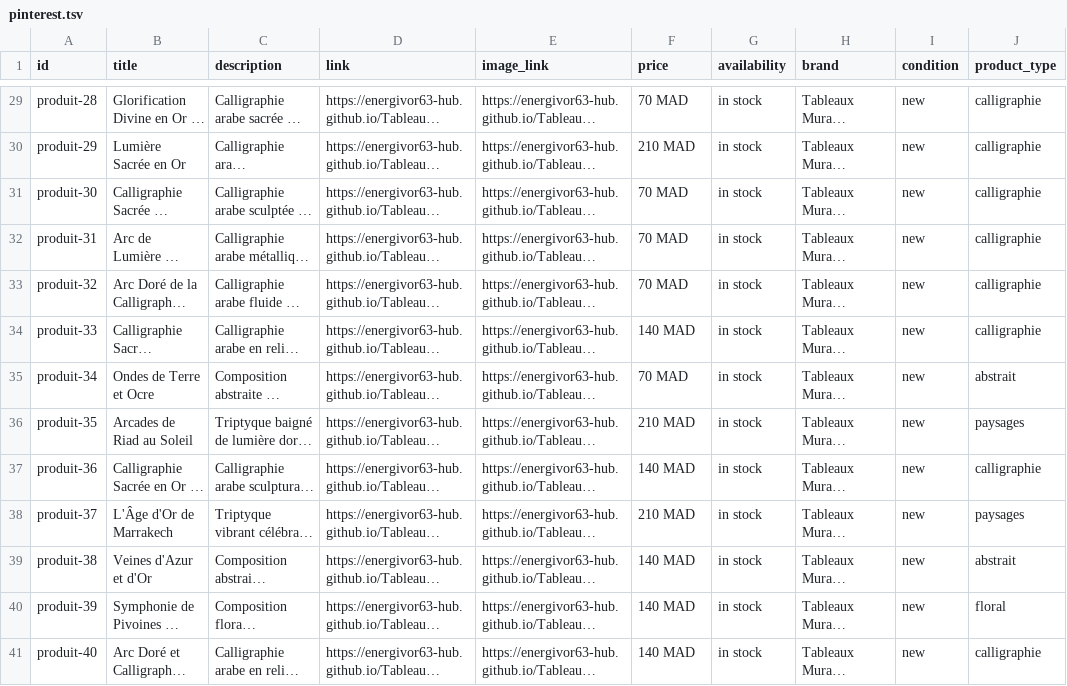
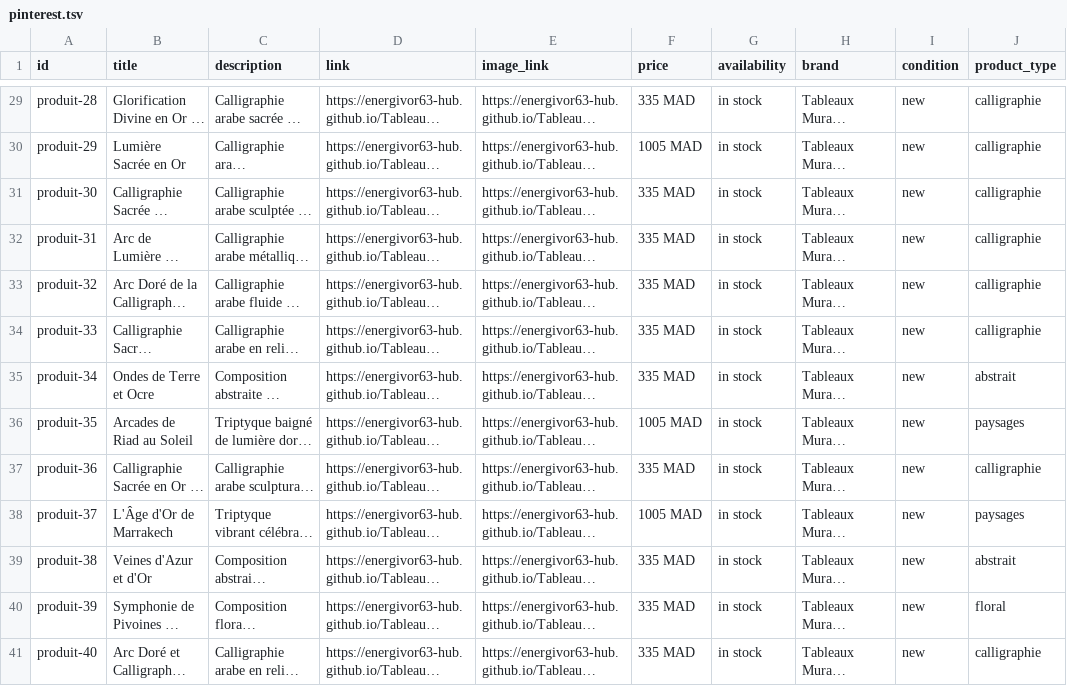
Before and after one commit to energivor63-hub/Tableaux-Muraux-Site, a TSV file: catalogue/pinterest.tsv, drawn as a sheet; only a part is shown, gaps mark what is left out; long unchanged cells end in …; the diff covers the shown part only; the diff names each change by its address in the sheet, - before the commit and + after, or states it on an @@ line.

```diff
--- a/catalogue/pinterest.tsv
+++ b/catalogue/pinterest.tsv
-F29 (price): 70 MAD
+F29 (price): 335 MAD
-F30 (price): 210 MAD
+F30 (price): 1005 MAD
-F31:F33 (price): 70 MAD
+F31:F33 (price): 335 MAD
-F34 (price): 140 MAD
+F34 (price): 335 MAD
-F35 (price): 70 MAD
+F35 (price): 335 MAD
-F36 (price): 210 MAD
+F36 (price): 1005 MAD
-F37 (price): 140 MAD
+F37 (price): 335 MAD
-F38 (price): 210 MAD
+F38 (price): 1005 MAD
-F39:F41 (price): 140 MAD
+F39:F41 (price): 335 MAD
```
Also changed, not shown: 40 edited cells elsewhere in this file, 4 other files.
